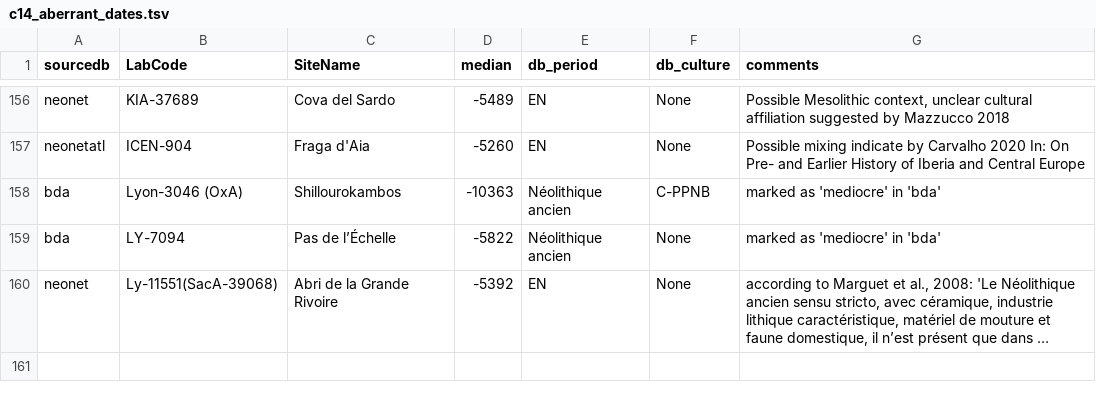
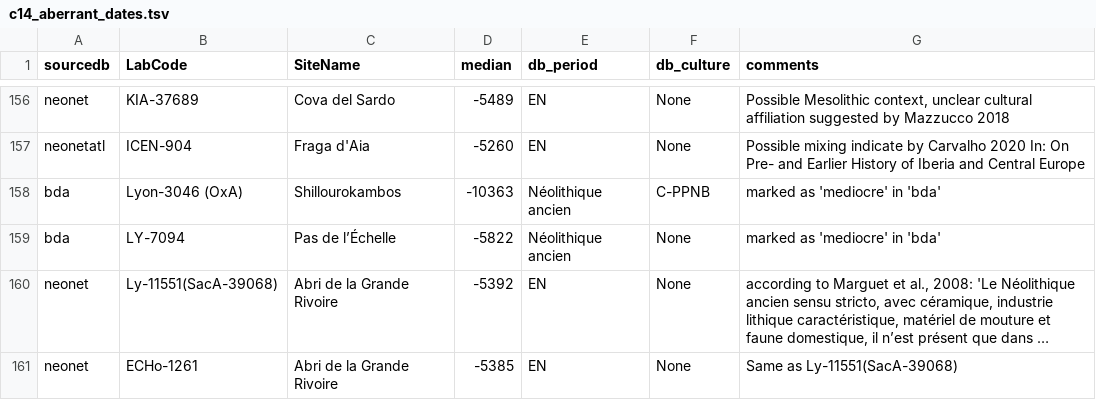
Before and after one commit to zoometh/neonet, a TSV file: inst/extdata/c14_aberrant_dates.tsv, drawn as a sheet; only a part is shown, gaps mark what is left out; long unchanged cells end in …; the diff names each change by its address in the sheet, - before the commit and + after, or states it on an @@ line.

```diff
--- a/inst/extdata/c14_aberrant_dates.tsv
+++ b/inst/extdata/c14_aberrant_dates.tsv
+row 161: neonet | ECHo-1261 | Abri de la Grande Rivoire | -5385 | EN | None | Same as Ly-11551(SacA-39068)
```
Also changed, not shown: doc/talks/2025-caa/img/isochr-Italia-5700-5500-5300BC-koppen_8k.tsv, 2 other files.
